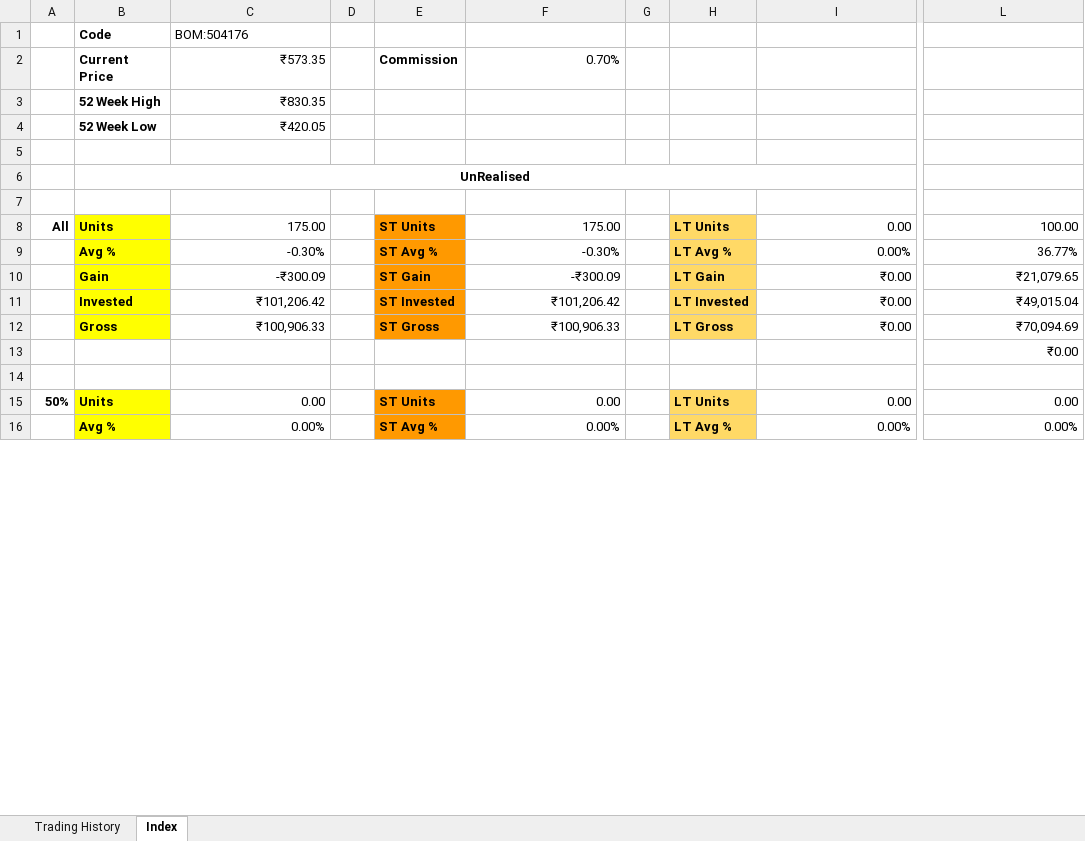
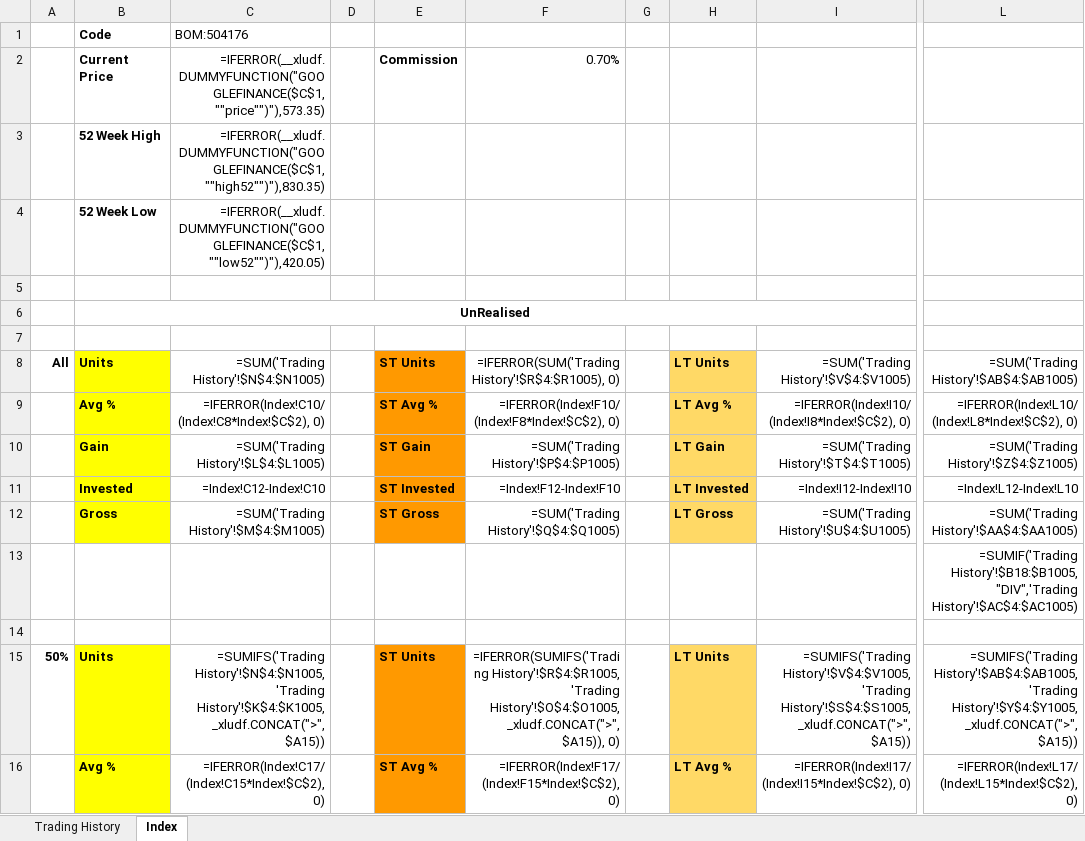
Before and after one commit to leninkumar-sv-office/pl-int, an Excel workbook: dumps/Stocks/High Energy Batteries (India) Ltd.xlsx, sheet Index, drawn as a sheet; only a part is shown, gaps mark what is left out; values as stored, in another font and other column widths than the file's, no borders; formulas without a stored value are shown as written; conditional formats not drawn; the diff covers the shown part only; the diff names each change by its address in the sheet, - before the commit and + after, or states it on an @@ line.

```diff
--- a/dumps/Stocks/High Energy Batteries (India) Ltd.xlsx (sheet Index)
+++ b/dumps/Stocks/High Energy Batteries (India) Ltd.xlsx (sheet Index)
-C2: ₹573.35
+C2: =IFERROR(__xludf.DUMMYFUNCTION("GOOGLEFINANCE($C$1, ""price"")"),573.35)
-C3: ₹830.35
+C3: =IFERROR(__xludf.DUMMYFUNCTION("GOOGLEFINANCE($C$1, ""high52"")"),830.35)
-C4: ₹420.05
+C4: =IFERROR(__xludf.DUMMYFUNCTION("GOOGLEFINANCE($C$1, ""low52"")"),420.05)
-C8: 175.00
+C8: =SUM('Trading History'!$N$4:$N1005)
-F8: 175.00
+F8: =IFERROR(SUM('Trading History'!$R$4:$R1005), 0)
-I8: 0.00
+I8: =SUM('Trading History'!$V$4:$V1005)
-L8: 100.00
+L8: =SUM('Trading History'!$AB$4:$AB1005)
-C9: -0.30%
+C9: =IFERROR(Index!C10/(Index!C8*Index!$C$2), 0)
-F9: -0.30%
+F9: =IFERROR(Index!F10/(Index!F8*Index!$C$2), 0)
-I9: 0.00%
+I9: =IFERROR(Index!I10/(Index!I8*Index!$C$2), 0)
-L9: 36.77%
+L9: =IFERROR(Index!L10/(Index!L8*Index!$C$2), 0)
-C10: -₹300.09
+C10: =SUM('Trading History'!$L$4:$L1005)
-F10: -₹300.09
+F10: =SUM('Trading History'!$P$4:$P1005)
-I10: ₹0.00
+I10: =SUM('Trading History'!$T$4:$T1005)
-L10: ₹21,079.65
+L10: =SUM('Trading History'!$Z$4:$Z1005)
-C11: ₹101,206.42
+C11: =Index!C12-Index!C10
-F11: ₹101,206.42
+F11: =Index!F12-Index!F10
-I11: ₹0.00
+I11: =Index!I12-Index!I10
-L11: ₹49,015.04
+L11: =Index!L12-Index!L10
-C12: ₹100,906.33
+C12: =SUM('Trading History'!$M$4:$M1005)
-F12: ₹100,906.33
+F12: =SUM('Trading History'!$Q$4:$Q1005)
-I12: ₹0.00
+I12: =SUM('Trading History'!$U$4:$U1005)
-L12: ₹70,094.69
+L12: =SUM('Trading History'!$AA$4:$AA1005)
-L13: ₹0.00
+L13: =SUMIF('Trading History'!$B18:$B1005,"DIV",'Trading History'!$AC$4:$AC1005)
-C15: 0.00
+C15: =SUMIFS('Trading History'!$N$4:$N1005, 'Trading History'!$K$4:$K1005, _xludf.CONCAT(">", $A15))
-F15: 0.00
+F15: =IFERROR(SUMIFS('Trading History'!$R$4:$R1005, 'Trading History'!$O$4:$O1005, _xludf.CONCAT(">", $A15)), 0)
-I15: 0.00
+I15: =SUMIFS('Trading History'!$V$4:$V1005, 'Trading History'!$S$4:$S1005, _xludf.CONCAT(">", $A15))
-L15: 0.00
+L15: =SUMIFS('Trading History'!$AB$4:$AB1005, 'Trading History'!$Y$4:$Y1005, _xludf.CONCAT(">", $A15))
-C16: 0.00%
+C16: =IFERROR(Index!C17/(Index!C15*Index!$C$2), 0)
-F16: 0.00%
+F16: =IFERROR(Index!F17/(Index!F15*Index!$C$2), 0)
-I16: 0.00%
+I16: =IFERROR(Index!I17/(Index!I15*Index!$C$2), 0)
-L16: 0.00%
+L16: =IFERROR(Index!L17/(Index!L15*Index!$C$2), 0)
```
Also changed, not shown: 212 edited cells elsewhere in this sheet, sheet Trading History, dumps/Stocks/ABB India Ltd.xlsx, dumps/Stocks/Adani Green Energy Limited.xlsx, 10 other files.
